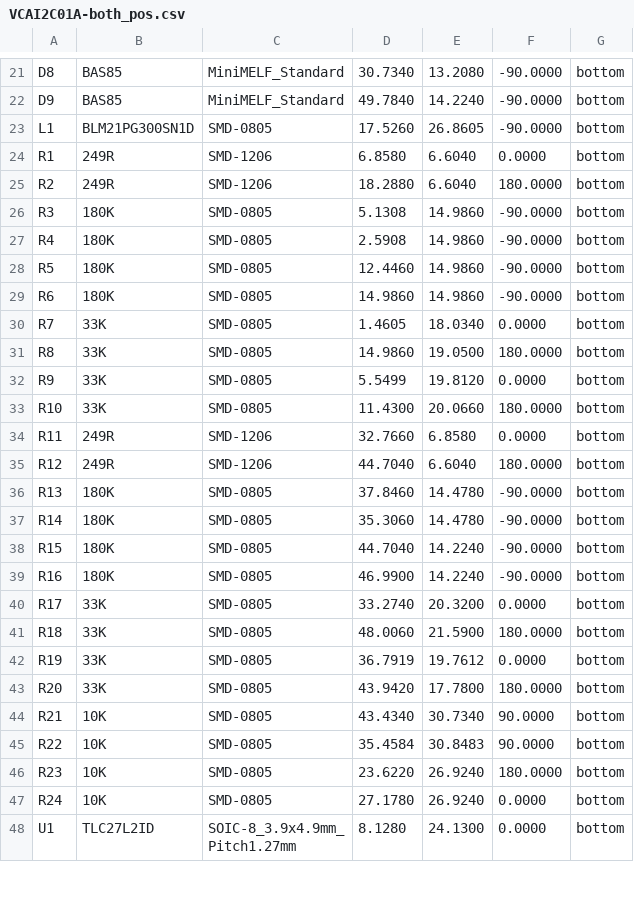
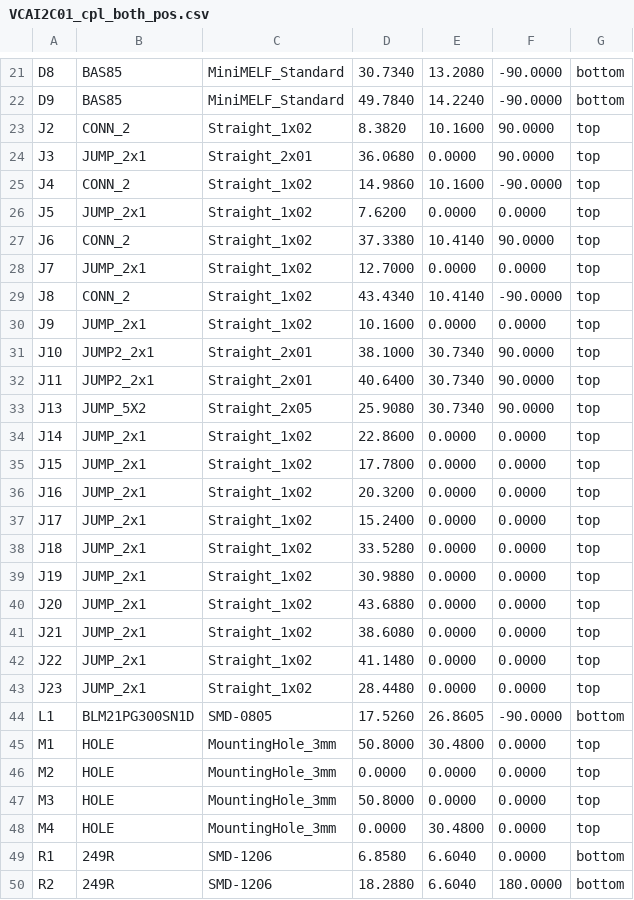
Before and after one commit to mlab-modules/VCAI2C01, a CSV file: hw/cam_profi/assembly/PnP/VCAI2C01_cpl_both_pos.csv (was hw/cam_profi/gbr/VCAI2C01A-both_pos.csv), drawn as a sheet; only a part is shown, gaps mark what is left out; the shorter side is filled out with more unchanged rows; the diff covers the shown part only; the diff names each change by its address in the sheet, - before the commit and + after, or states it on an @@ line.

```diff
--- a/hw/cam_profi/gbr/VCAI2C01A-both_pos.csv
+++ b/hw/cam_profi/assembly/PnP/VCAI2C01_cpl_both_pos.csv
+row 23: J2 | CONN_2 | Straight_1x02 | 8.3820 | 10.1600 | 90.0000 | top
+row 24: J3 | JUMP_2x1 | Straight_2x01 | 36.0680 | 0.0000 | 90.0000 | top
+row 25: J4 | CONN_2 | Straight_1x02 | 14.9860 | 10.1600 | -90.0000 | top
+row 26: J5 | JUMP_2x1 | Straight_1x02 | 7.6200 | 0.0000 | 0.0000 | top
+row 27: J6 | CONN_2 | Straight_1x02 | 37.3380 | 10.4140 | 90.0000 | top
+row 28: J7 | JUMP_2x1 | Straight_1x02 | 12.7000 | 0.0000 | 0.0000 | top
+row 29: J8 | CONN_2 | Straight_1x02 | 43.4340 | 10.4140 | -90.0000 | top
+row 30: J9 | JUMP_2x1 | Straight_1x02 | 10.1600 | 0.0000 | 0.0000 | top
+row 31: J10 | JUMP2_2x1 | Straight_2x01 | 38.1000 | 30.7340 | 90.0000 | top
+row 32: J11 | JUMP2_2x1 | Straight_2x01 | 40.6400 | 30.7340 | 90.0000 | top
+row 33: J13 | JUMP_5X2 | Straight_2x05 | 25.9080 | 30.7340 | 90.0000 | top
+row 34: J14 | JUMP_2x1 | Straight_1x02 | 22.8600 | 0.0000 | 0.0000 | top
+row 35: J15 | JUMP_2x1 | Straight_1x02 | 17.7800 | 0.0000 | 0.0000 | top
+row 36: J16 | JUMP_2x1 | Straight_1x02 | 20.3200 | 0.0000 | 0.0000 | top
+row 37: J17 | JUMP_2x1 | Straight_1x02 | 15.2400 | 0.0000 | 0.0000 | top
+row 38: J18 | JUMP_2x1 | Straight_1x02 | 33.5280 | 0.0000 | 0.0000 | top
+row 39: J19 | JUMP_2x1 | Straight_1x02 | 30.9880 | 0.0000 | 0.0000 | top
+row 40: J20 | JUMP_2x1 | Straight_1x02 | 43.6880 | 0.0000 | 0.0000 | top
+row 41: J21 | JUMP_2x1 | Straight_1x02 | 38.6080 | 0.0000 | 0.0000 | top
+row 42: J22 | JUMP_2x1 | Straight_1x02 | 41.1480 | 0.0000 | 0.0000 | top
+row 43: J23 | JUMP_2x1 | Straight_1x02 | 28.4480 | 0.0000 | 0.0000 | top
+row 45: M1 | HOLE | MountingHole_3mm | 50.8000 | 30.4800 | 0.0000 | top
+row 46: M2 | HOLE | MountingHole_3mm | 0.0000 | 0.0000 | 0.0000 | top
+row 47: M3 | HOLE | MountingHole_3mm | 50.8000 | 0.0000 | 0.0000 | top
+row 48: M4 | HOLE | MountingHole_3mm | 0.0000 | 30.4800 | 0.0000 | top
```
Also changed, not shown: 1 added row and 1 removed row elsewhere in this file, 29 other files.
